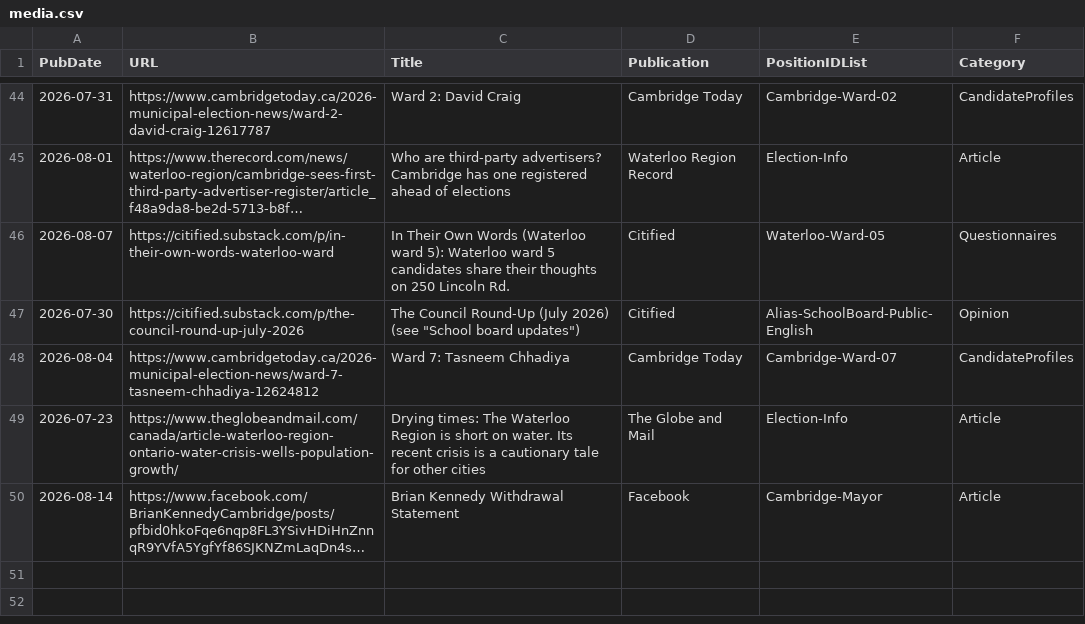
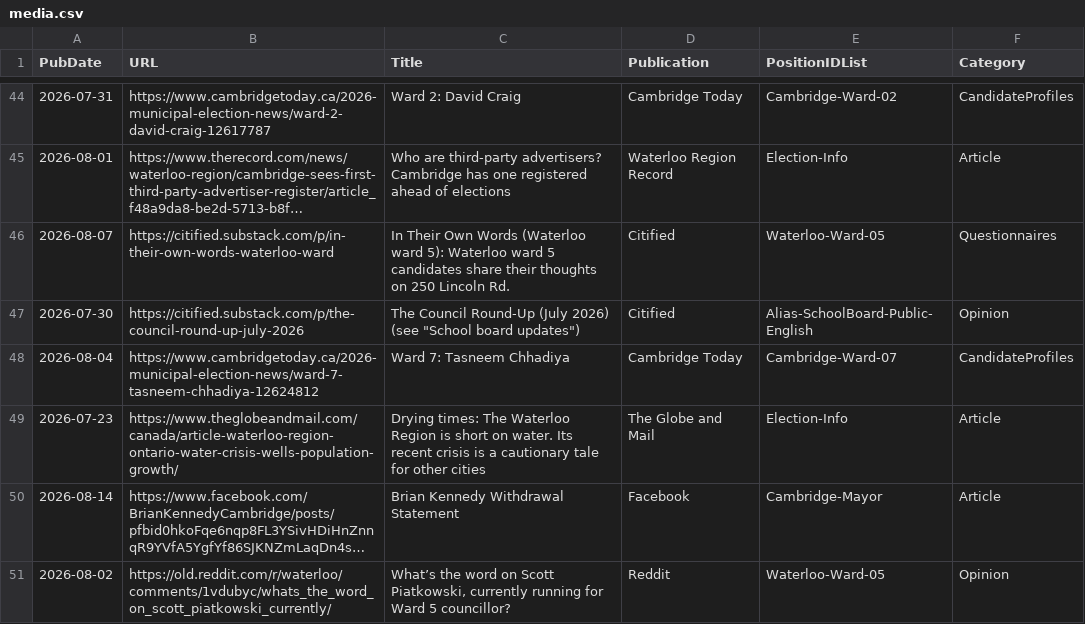
Before and after one commit to CivicTechWR/WRVotesPlaceholder, a CSV file: docs/_data/sync/media.csv, drawn as a sheet; only a part is shown, gaps mark what is left out; long unchanged cells end in …; the diff names each change by its address in the sheet, - before the commit and + after, or states it on an @@ line.

Commit message:
Auto-commit: updated media.csv from Google Docs

```diff
--- a/docs/_data/sync/media.csv
+++ b/docs/_data/sync/media.csv
+row 51: 2026-08-02 | https://old.reddit.com/r/waterloo/comments/1vdubyc/whats_the_word_on_scott_piatkowski_currently/ | What’s the word on Scott Piatkowski, currently running for Ward 5 councillor? | Reddit | Waterloo-Ward-05 | Opinion
```
